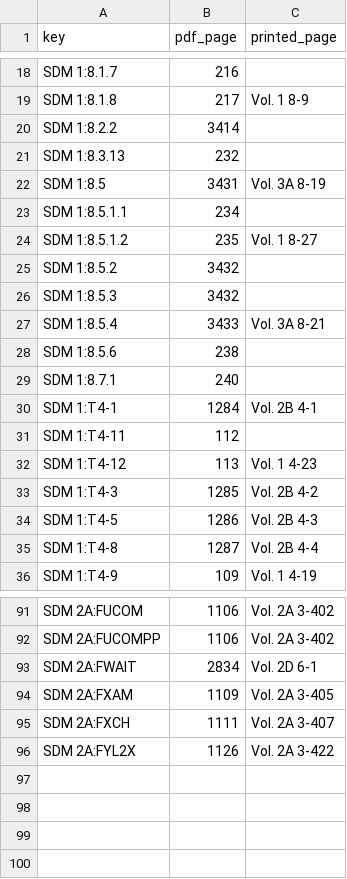
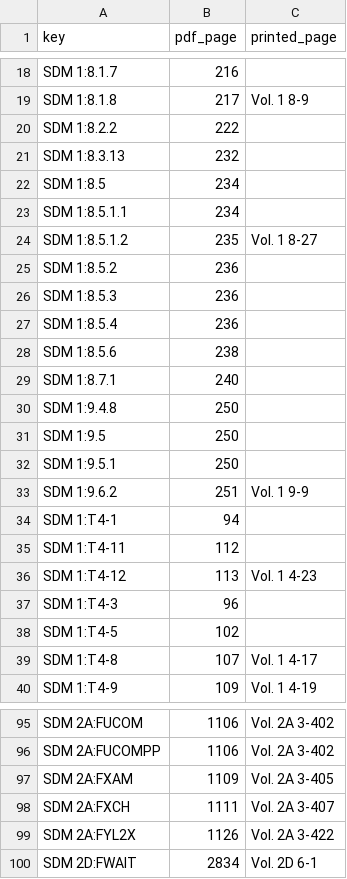
Before and after one commit to toadharvard/nx-agent, a TSV file: ports/fnv-nx/lift/proof/sdm_pages.tsv, drawn as a sheet; only a part is shown, gaps mark what is left out.

```diff
--- a/ports/fnv-nx/lift/proof/sdm_pages.tsv
+++ b/ports/fnv-nx/lift/proof/sdm_pages.tsv
@@ -19,18 +19,22 @@ SDM 1:8.1.7	216
 SDM 1:8.1.8	217	Vol. 1 8-9
-SDM 1:8.2.2	3414	
+SDM 1:8.2.2	222	
 SDM 1:8.3.13	232	
-SDM 1:8.5	3431	Vol. 3A 8-19
+SDM 1:8.5	234	
 SDM 1:8.5.1.1	234	
 SDM 1:8.5.1.2	235	Vol. 1 8-27
-SDM 1:8.5.2	3432	
-SDM 1:8.5.3	3432	
-SDM 1:8.5.4	3433	Vol. 3A 8-21
+SDM 1:8.5.2	236	
+SDM 1:8.5.3	236	
+SDM 1:8.5.4	236	
 SDM 1:8.5.6	238	
 SDM 1:8.7.1	240	
-SDM 1:T4-1	1284	Vol. 2B 4-1
+SDM 1:9.4.8	250	
+SDM 1:9.5	250	
+SDM 1:9.5.1	250	
+SDM 1:9.6.2	251	Vol. 1 9-9
+SDM 1:T4-1	94	
 SDM 1:T4-11	112	
 SDM 1:T4-12	113	Vol. 1 4-23
-SDM 1:T4-3	1285	Vol. 2B 4-2
-SDM 1:T4-5	1286	Vol. 2B 4-3
-SDM 1:T4-8	1287	Vol. 2B 4-4
+SDM 1:T4-3	96	
+SDM 1:T4-5	102	
+SDM 1:T4-8	107	Vol. 1 4-17
 SDM 1:T4-9	109	Vol. 1 4-19
@@ -92,3 +96,2 @@ SDM 2A:FUCOM	1106	Vol. 2A 3-402
 SDM 2A:FUCOMPP	1106	Vol. 2A 3-402
-SDM 2A:FWAIT	2834	Vol. 2D 6-1
 SDM 2A:FXAM	1109	Vol. 2A 3-405
@@ -96 +99,2 @@ SDM 2A:FXCH	1111	Vol. 2A 3-407
 SDM 2A:FYL2X	1126	Vol. 2A 3-422
+SDM 2D:FWAIT	2834	Vol. 2D 6-1
```
Also changed, not shown: 3 other files.
